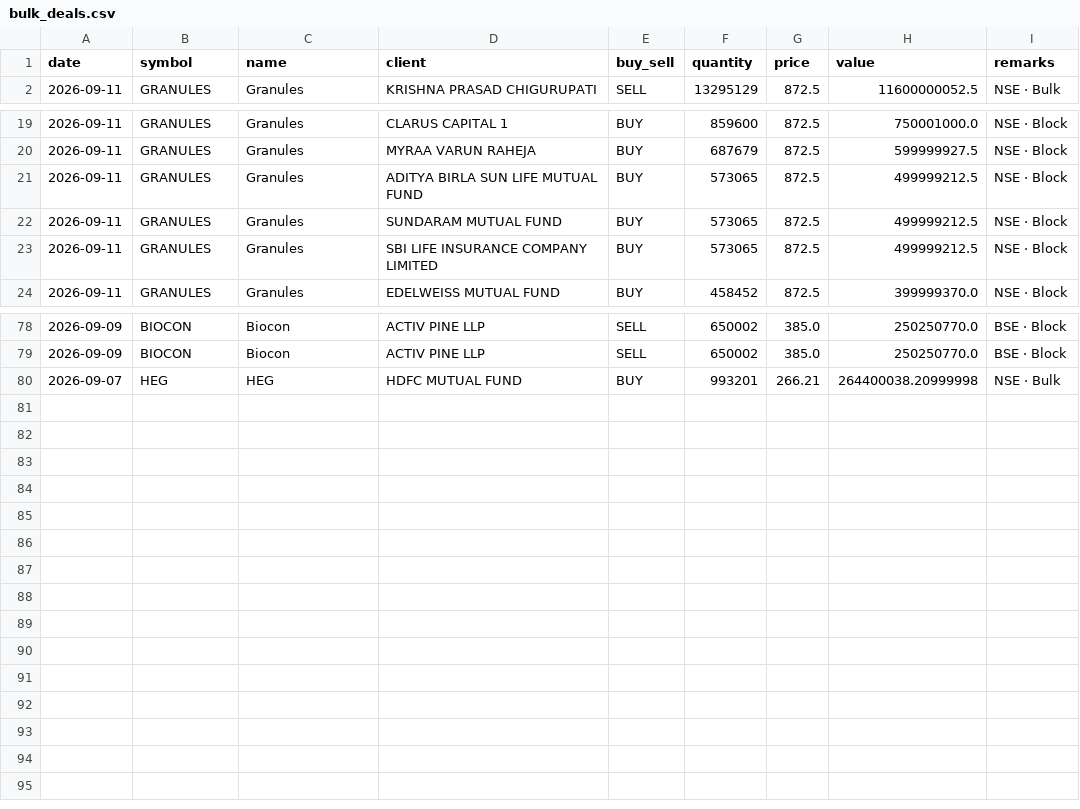
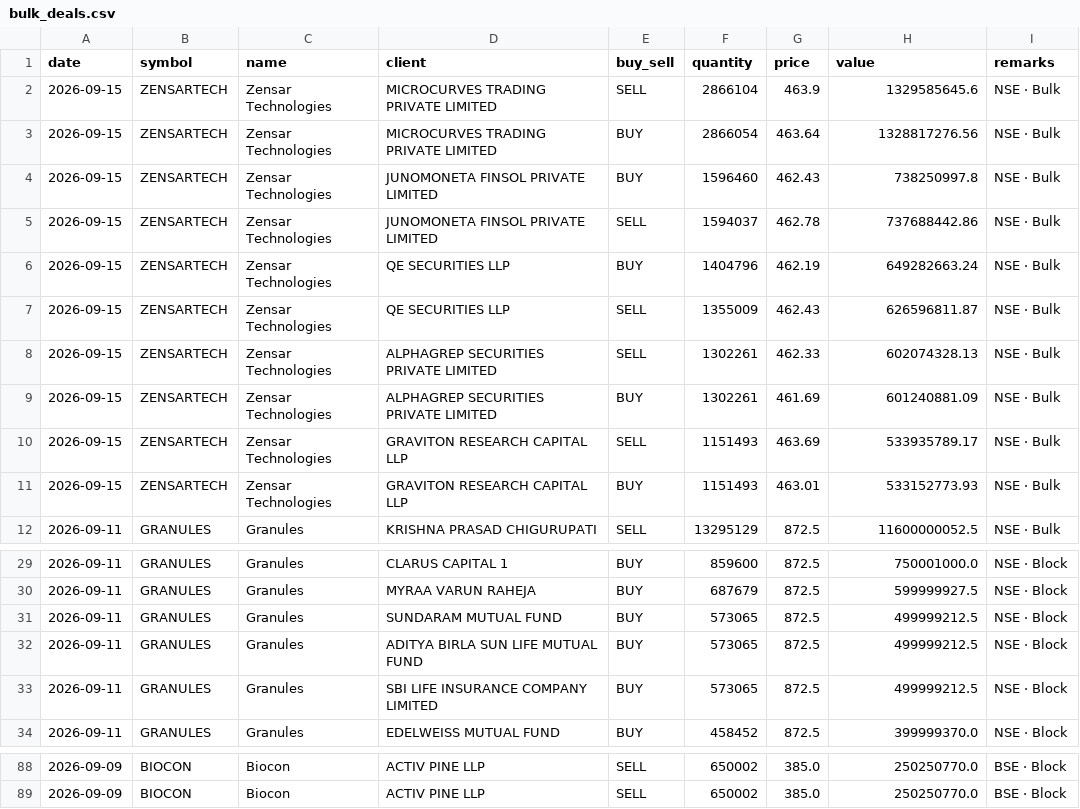
Before and after one commit to rajishnse-alt/trending_stocks, a CSV file: bulk_deals.csv, drawn as a sheet; only a part is shown, gaps mark what is left out; the diff covers the shown part only.

```diff
--- a/bulk_deals.csv
+++ b/bulk_deals.csv
@@ -1,2 +1,12 @@
 date,symbol,name,client,buy_sell,quantity,price,value,remarks
+2026-09-15,ZENSARTECH,Zensar Technologies,MICROCURVES TRADING PRIVATE LIMITED,SELL,2866104,463.9,1329585645.6,NSE · Bulk
+2026-09-15,ZENSARTECH,Zensar Technologies,MICROCURVES TRADING PRIVATE LIMITED,BUY,2866054,463.64,1328817276.56,NSE · Bulk
+2026-09-15,ZENSARTECH,Zensar Technologies,JUNOMONETA FINSOL PRIVATE LIMITED,BUY,1596460,462.43,738250997.8,NSE · Bulk
+2026-09-15,ZENSARTECH,Zensar Technologies,JUNOMONETA FINSOL PRIVATE LIMITED,SELL,1594037,462.78,737688442.86,NSE · Bulk
+2026-09-15,ZENSARTECH,Zensar Technologies,QE SECURITIES LLP,BUY,1404796,462.19,649282663.24,NSE · Bulk
+2026-09-15,ZENSARTECH,Zensar Technologies,QE SECURITIES LLP,SELL,1355009,462.43,626596811.87,NSE · Bulk
+2026-09-15,ZENSARTECH,Zensar Technologies,ALPHAGREP SECURITIES PRIVATE LIMITED,SELL,1302261,462.33,602074328.13,NSE · Bulk
+2026-09-15,ZENSARTECH,Zensar Technologies,ALPHAGREP SECURITIES PRIVATE LIMITED,BUY,1302261,461.69,601240881.09,NSE · Bulk
+2026-09-15,ZENSARTECH,Zensar Technologies,GRAVITON RESEARCH CAPITAL LLP,SELL,1151493,463.69,533935789.17,NSE · Bulk
+2026-09-15,ZENSARTECH,Zensar Technologies,GRAVITON RESEARCH CAPITAL LLP,BUY,1151493,463.01,533152773.93,NSE · Bulk
 2026-09-11,GRANULES,Granules,KRISHNA PRASAD CHIGURUPATI,SELL,13295129,872.5,11600000052.5,NSE · Bulk
@@ -20,4 +30,4 @@ date,symbol,name,client,buy_sell,quantity,price,value,remarks
 2026-09-11,GRANULES,Granules,MYRAA VARUN RAHEJA,BUY,687679,872.5,599999927.5,NSE · Block
+2026-09-11,GRANULES,Granules,SUNDARAM MUTUAL FUND,BUY,573065,872.5,499999212.5,NSE · Block
 2026-09-11,GRANULES,Granules,ADITYA BIRLA SUN LIFE MUTUAL FUND,BUY,573065,872.5,499999212.5,NSE · Block
-2026-09-11,GRANULES,Granules,SUNDARAM MUTUAL FUND,BUY,573065,872.5,499999212.5,NSE · Block
 2026-09-11,GRANULES,Granules,SBI LIFE INSURANCE COMPANY LIMITED,BUY,573065,872.5,499999212.5,NSE · Block
@@ -79,2 +89 @@ date,symbol,name,client,buy_sell,quantity,price,value,remarks
 2026-09-09,BIOCON,Biocon,ACTIV PINE LLP,SELL,650002,385.0,250250770.0,BSE · Block
-2026-09-07,HEG,HEG,HDFC MUTUAL FUND,BUY,993201,266.21,264400038.20999998,NSE · Bulk
```
Also changed, not shown: 6 moved rows elsewhere in this file, 1 other file.
